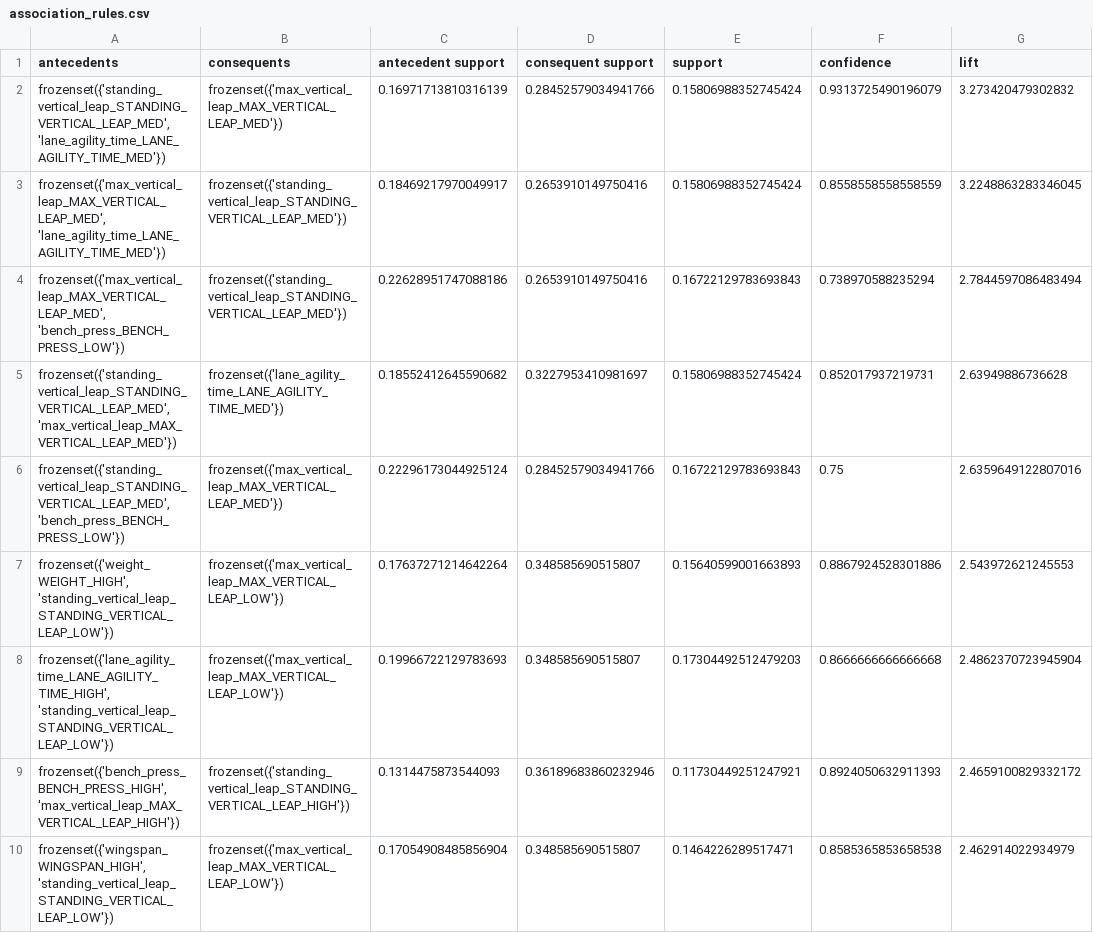
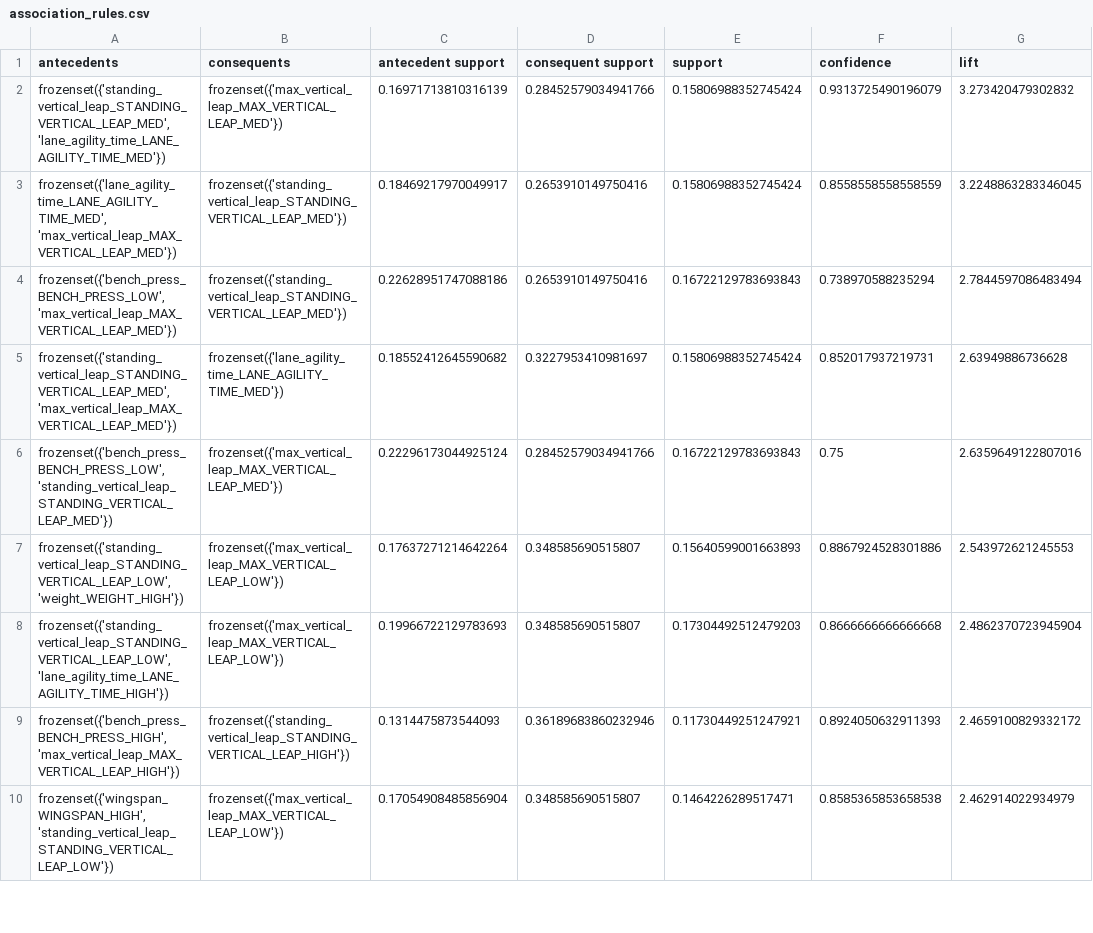
Before and after one commit to andjixi/nba-player-analysis, a CSV file: results/association_rules.csv, drawn as a sheet; only a part is shown; the diff covers the shown part only; the diff names each change by its address in the sheet, - before the commit and + after, or states it on an @@ line.

```diff
--- a/results/association_rules.csv
+++ b/results/association_rules.csv
-A3 (antecedents): frozenset({'max_vertical_leap_MAX_VERTICAL_LEAP_MED', 'lane_agility_time_LANE_AGILITY_TIME_MED'})
+A3 (antecedents): frozenset({'lane_agility_time_LANE_AGILITY_TIME_MED', 'max_vertical_leap_MAX_VERTICAL_LEAP_MED'})
-A4 (antecedents): frozenset({'max_vertical_leap_MAX_VERTICAL_LEAP_MED', 'bench_press_BENCH_PRESS_LOW'})
+A4 (antecedents): frozenset({'bench_press_BENCH_PRESS_LOW', 'max_vertical_leap_MAX_VERTICAL_LEAP_MED'})
-A6 (antecedents): frozenset({'standing_vertical_leap_STANDING_VERTICAL_LEAP_MED', 'bench_press_BENCH_PRESS_LOW'})
+A6 (antecedents): frozenset({'bench_press_BENCH_PRESS_LOW', 'standing_vertical_leap_STANDING_VERTICAL_LEAP_MED'})
-A7 (antecedents): frozenset({'weight_WEIGHT_HIGH', 'standing_vertical_leap_STANDING_VERTICAL_LEAP_LOW'})
+A7 (antecedents): frozenset({'standing_vertical_leap_STANDING_VERTICAL_LEAP_LOW', 'weight_WEIGHT_HIGH'})
-A8 (antecedents): frozenset({'lane_agility_time_LANE_AGILITY_TIME_HIGH', 'standing_vertical_leap_STANDING_VERTICAL_LEAP_LOW'})
+A8 (antecedents): frozenset({'standing_vertical_leap_STANDING_VERTICAL_LEAP_LOW', 'lane_agility_time_LANE_AGILITY_TIME_HIGH'})
```
Also changed, not shown: 2 moved rows and 57 edited cells elsewhere in this file, results/frequent_itemsets.csv, 8 other files.
